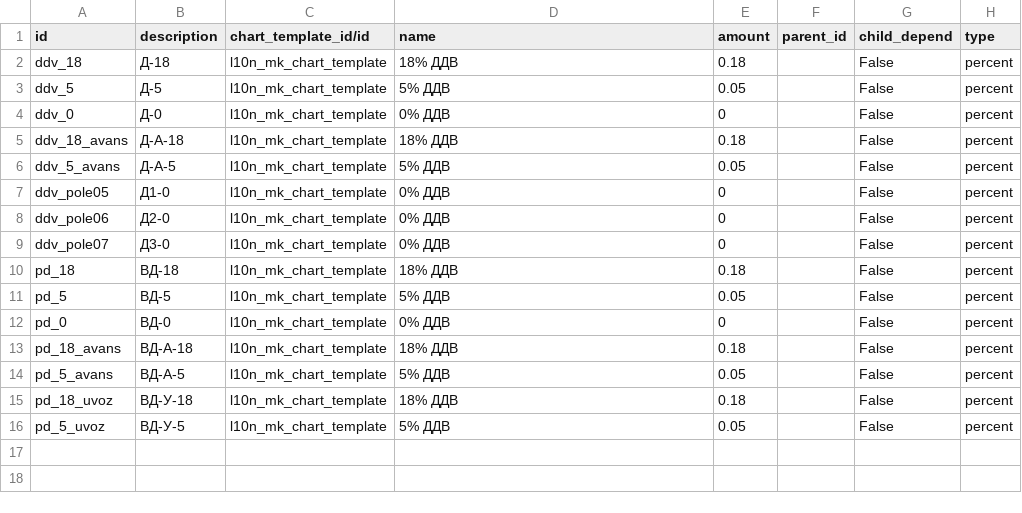
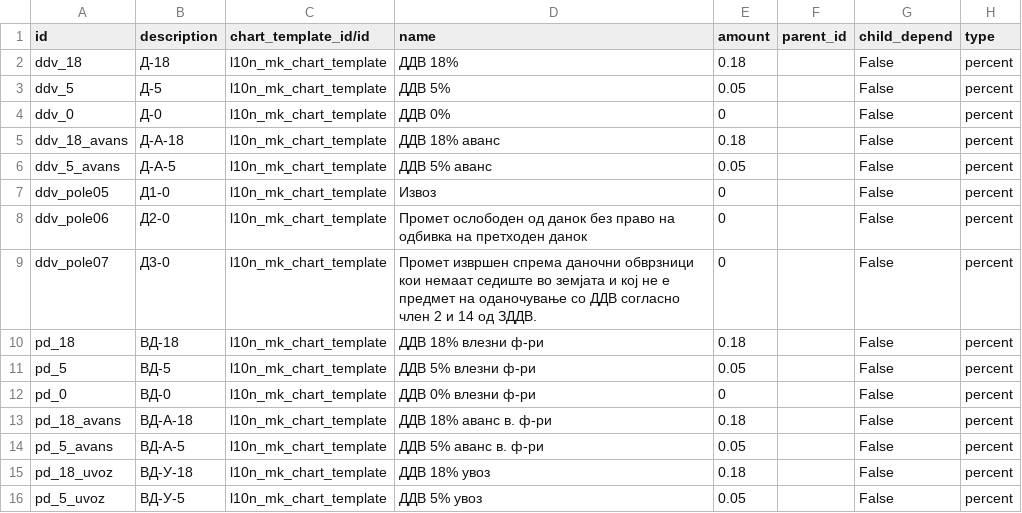
Before and after one commit to kirca/l10n-macedonia, a CSV file: l10n_mk/data/account.tax.template.csv, drawn as a sheet; only a part is shown; the diff names each change by its address in the sheet, - before the commit and + after, or states it on an @@ line.

Commit message:
Changed tax names (unique).

```diff
--- a/l10n_mk/data/account.tax.template.csv
+++ b/l10n_mk/data/account.tax.template.csv
-D2 (name): 18% ДДВ
+D2 (name): ДДВ 18%
-D3 (name): 5% ДДВ
+D3 (name): ДДВ 5%
-D4 (name): 0% ДДВ
+D4 (name): ДДВ 0%
-D5 (name): 18% ДДВ
+D5 (name): ДДВ 18% аванс
-D6 (name): 5% ДДВ
+D6 (name): ДДВ 5% аванс
-D7 (name): 0% ДДВ
+D7 (name): Извоз
-D8 (name): 0% ДДВ
+D8 (name): Промет ослободен од данок без право на одбивка на претходен данок
-D9 (name): 0% ДДВ
+D9 (name): Промет извршен спрема даночни обврзници кои немаат седиште во земјата и кој не е предмет на оданочување со ДДВ согласно член 2 и 14 од ЗДДВ.
-D10 (name): 18% ДДВ
+D10 (name): ДДВ 18% влезни ф-ри
-D11 (name): 5% ДДВ
+D11 (name): ДДВ 5% влезни ф-ри
-D12 (name): 0% ДДВ
+D12 (name): ДДВ 0% влезни ф-ри
-D13 (name): 18% ДДВ
+D13 (name): ДДВ 18% аванс в. ф-ри
-D14 (name): 5% ДДВ
+D14 (name): ДДВ 5% аванс в. ф-ри
-D15 (name): 18% ДДВ
+D15 (name): ДДВ 18% увоз
-D16 (name): 5% ДДВ
+D16 (name): ДДВ 5% увоз
```
